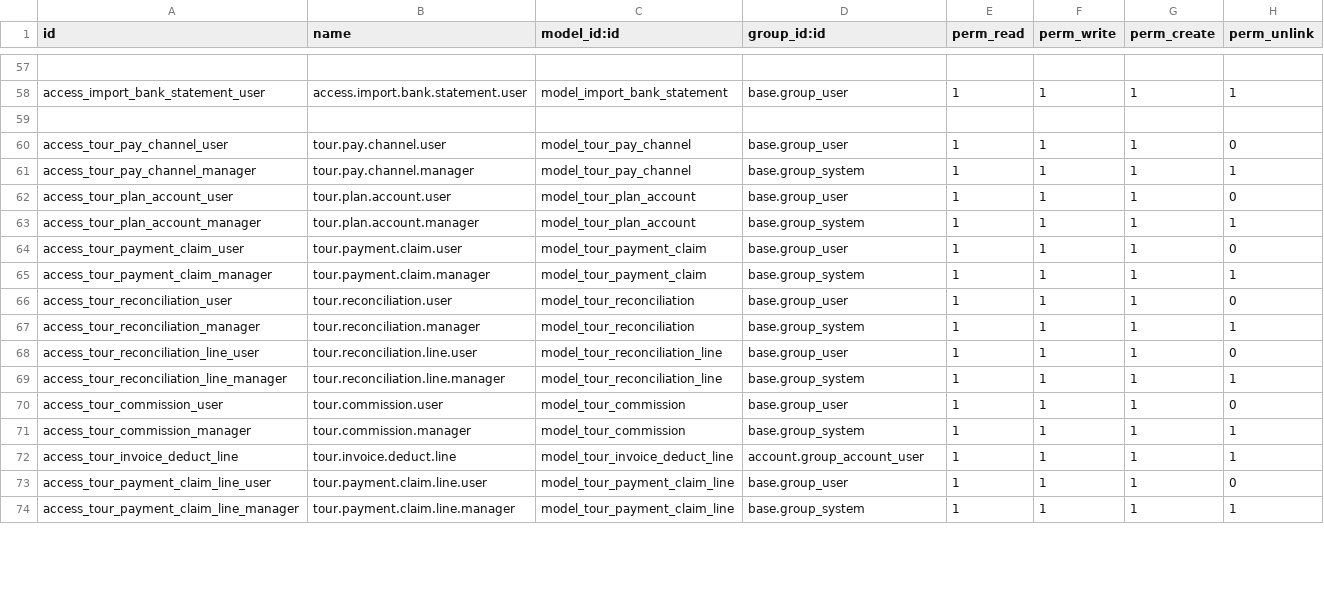
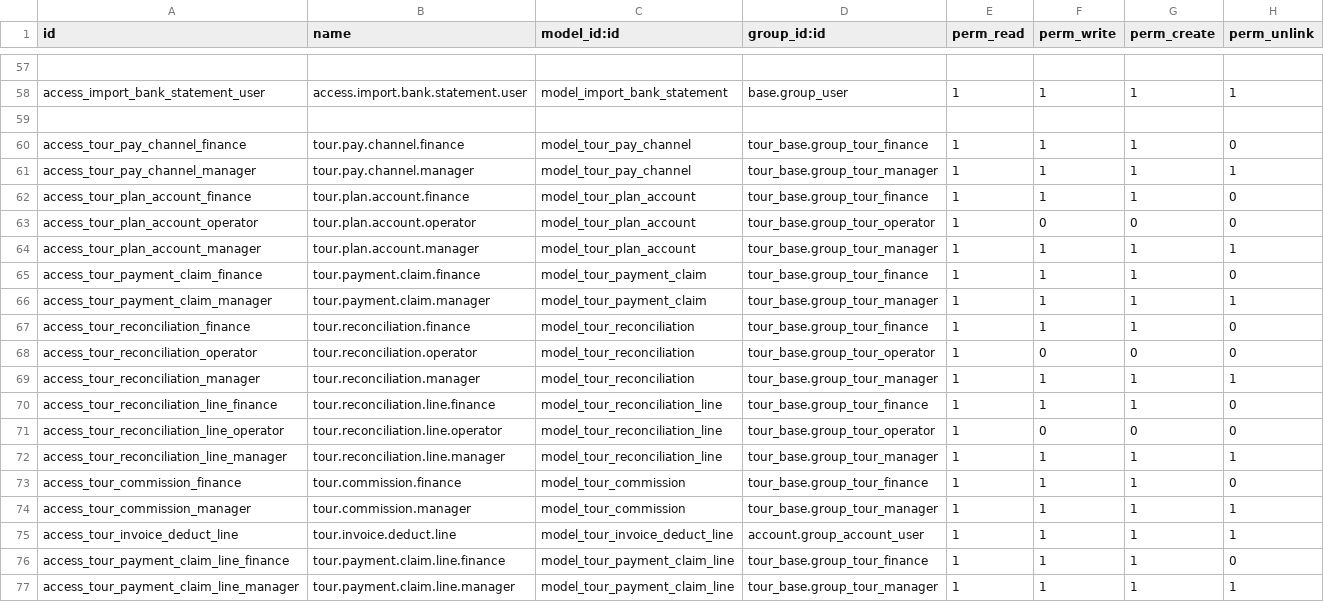
Before and after one commit to modelyi/odoo_tour, a CSV file: c-系统实现/tms-platform/addons/tour_accounting/security/ir.model.access.csv, drawn as a sheet; only a part is shown, gaps mark what is left out; the diff covers the shown part only.

Commit message:
feat: 权限细化——ACL 接入 TMS 角色组 + 敏感字段视图权限
- 8 个模块的 ir.model.access.csv 从 base.group_user/group_system 两级
  改为 tour_base TMS 角色组（销售/计调/财务/导游管理/经理）分级授权
- 导游表单中身份证号、结算银行卡号加 groups 限制为敏感数据查看组
- 报销/请款等全员功能保留 group_tour_user 级别访问

```diff
--- a/c-系统实现/tms-platform/addons/tour_accounting/security/ir.model.access.csv
+++ b/c-系统实现/tms-platform/addons/tour_accounting/security/ir.model.access.csv
@@ -59,16 +59,19 @@ access_import_bank_statement_user,access.import.bank.statement.user,model_import
 
-access_tour_pay_channel_user,tour.pay.channel.user,model_tour_pay_channel,base.group_user,1,1,1,0
-access_tour_pay_channel_manager,tour.pay.channel.manager,model_tour_pay_channel,base.group_system,1,1,1,1
-access_tour_plan_account_user,tour.plan.account.user,model_tour_plan_account,base.group_user,1,1,1,0
-access_tour_plan_account_manager,tour.plan.account.manager,model_tour_plan_account,base.group_system,1,1,1,1
-access_tour_payment_claim_user,tour.payment.claim.user,model_tour_payment_claim,base.group_user,1,1,1,0
-access_tour_payment_claim_manager,tour.payment.claim.manager,model_tour_payment_claim,base.group_system,1,1,1,1
-access_tour_reconciliation_user,tour.reconciliation.user,model_tour_reconciliation,base.group_user,1,1,1,0
-access_tour_reconciliation_manager,tour.reconciliation.manager,model_tour_reconciliation,base.group_system,1,1,1,1
-access_tour_reconciliation_line_user,tour.reconciliation.line.user,model_tour_reconciliation_line,base.group_user,1,1,1,0
-access_tour_reconciliation_line_manager,tour.reconciliation.line.manager,model_tour_reconciliation_line,base.group_system,1,1,1,1
-access_tour_commission_user,tour.commission.user,model_tour_commission,base.group_user,1,1,1,0
-access_tour_commission_manager,tour.commission.manager,model_tour_commission,base.group_system,1,1,1,1
+access_tour_pay_channel_finance,tour.pay.channel.finance,model_tour_pay_channel,tour_base.group_tour_finance,1,1,1,0
+access_tour_pay_channel_manager,tour.pay.channel.manager,model_tour_pay_channel,tour_base.group_tour_manager,1,1,1,1
+access_tour_plan_account_finance,tour.plan.account.finance,model_tour_plan_account,tour_base.group_tour_finance,1,1,1,0
+access_tour_plan_account_operator,tour.plan.account.operator,model_tour_plan_account,tour_base.group_tour_operator,1,0,0,0
+access_tour_plan_account_manager,tour.plan.account.manager,model_tour_plan_account,tour_base.group_tour_manager,1,1,1,1
+access_tour_payment_claim_finance,tour.payment.claim.finance,model_tour_payment_claim,tour_base.group_tour_finance,1,1,1,0
+access_tour_payment_claim_manager,tour.payment.claim.manager,model_tour_payment_claim,tour_base.group_tour_manager,1,1,1,1
+access_tour_reconciliation_finance,tour.reconciliation.finance,model_tour_reconciliation,tour_base.group_tour_finance,1,1,1,0
+access_tour_reconciliation_operator,tour.reconciliation.operator,model_tour_reconciliation,tour_base.group_tour_operator,1,0,0,0
+access_tour_reconciliation_manager,tour.reconciliation.manager,model_tour_reconciliation,tour_base.group_tour_manager,1,1,1,1
+access_tour_reconciliation_line_finance,tour.reconciliation.line.finance,model_tour_reconciliation_line,tour_base.group_tour_finance,1,1,1,0
+access_tour_reconciliation_line_operator,tour.reconciliation.line.operator,model_tour_reconciliation_line,tour_base.group_tour_operator,1,0,0,0
+access_tour_reconciliation_line_manager,tour.reconciliation.line.manager,model_tour_reconciliation_line,tour_base.group_tour_manager,1,1,1,1
+access_tour_commission_finance,tour.commission.finance,model_tour_commission,tour_base.group_tour_finance,1,1,1,0
+access_tour_commission_manager,tour.commission.manager,model_tour_commission,tour_base.group_tour_manager,1,1,1,1
 access_tour_invoice_deduct_line,tour.invoice.deduct.line,model_tour_invoice_deduct_line,account.group_account_user,1,1,1,1
-access_tour_payment_claim_line_user,tour.payment.claim.line.user,model_tour_payment_claim_line,base.group_user,1,1,1,0
-access_tour_payment_claim_line_manager,tour.payment.claim.line.manager,model_tour_payment_claim_line,base.group_system,1,1,1,1
+access_tour_payment_claim_line_finance,tour.payment.claim.line.finance,model_tour_payment_claim_line,tour_base.group_tour_finance,1,1,1,0
+access_tour_payment_claim_line_manager,tour.payment.claim.line.manager,model_tour_payment_claim_line,tour_base.group_tour_manager,1,1,1,1
```
Also changed, not shown: 19 edited cells elsewhere in this file, c-系统实现/tms-platform/addons/tour_resource/security/ir.model.access.csv, 1 other file.
